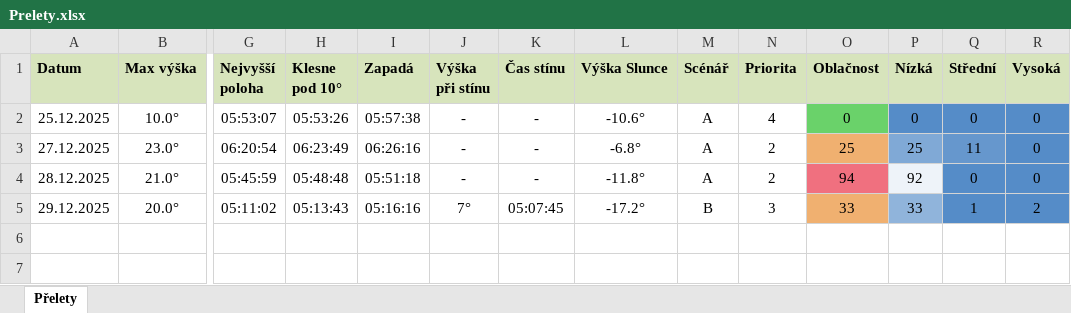
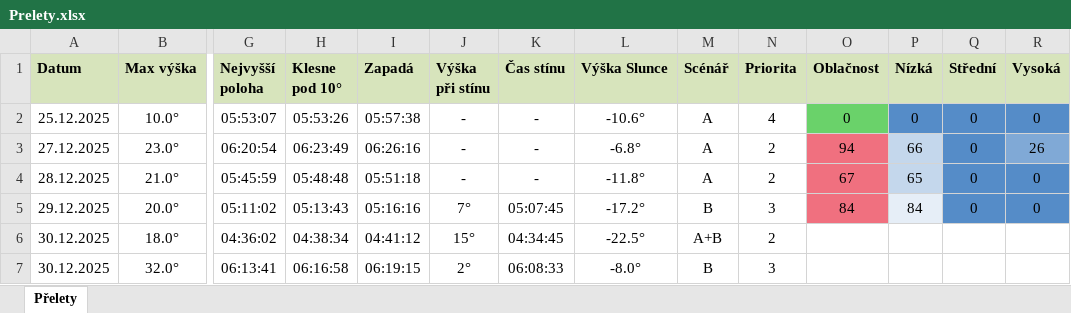
Before and after one commit to LASAR-DoSpace/LASARsat-Transit-Table, an Excel workbook: Prelety.xlsx, sheet Přelety, drawn as a sheet; only a part is shown, gaps mark what is left out; values as stored, in another font and other column widths than the file's, no borders; conditional formats not drawn; rows hold the shown columns only; the diff names each change by its address in the sheet, - before the commit and + after, or states it on an @@ line.

```diff
--- a/Prelety.xlsx (sheet Přelety)
+++ b/Prelety.xlsx (sheet Přelety)
-O3 (Oblačnost): 25
+O3 (Oblačnost): 94
-O3 fill: #F0B070
+O3 fill: #F0707F
-P3 (Nízká): 25
+P3 (Nízká): 66
-P3 fill: #80A9D6
+P3 fill: #C4D7EC
-Q3 (Střední): 11
+Q3 (Střední): 0
-R3 (Vysoká): 0
+R3 (Vysoká): 26
-R3 fill: #558CC8
+R3 fill: #80A9D6
-O4 (Oblačnost): 94
+O4 (Oblačnost): 67
-P4 (Nízká): 92
+P4 (Nízká): 65
-P4 fill: #EEF3F9
+P4 fill: #C4D7EC
-O5 (Oblačnost): 33
+O5 (Oblačnost): 84
-O5 fill: #F0B070
+O5 fill: #F0707F
-P5 (Nízká): 33
+P5 (Nízká): 84
-P5 fill: #90B4DB
+P5 fill: #E6EEF7
-Q5 (Střední): 1
+Q5 (Střední): 0
-R5 (Vysoká): 2
+R5 (Vysoká): 0
+row 6: 30.12.2025 | 18.0° | 04:36:02 | 04:38:34 | 04:41:12 | 15° | 04:34:45 | -22.5° | A+B | 2
+row 7: 30.12.2025 | 32.0° | 06:13:41 | 06:16:58 | 06:19:15 | 2° | 06:08:33 | -8.0° | B | 3
```
